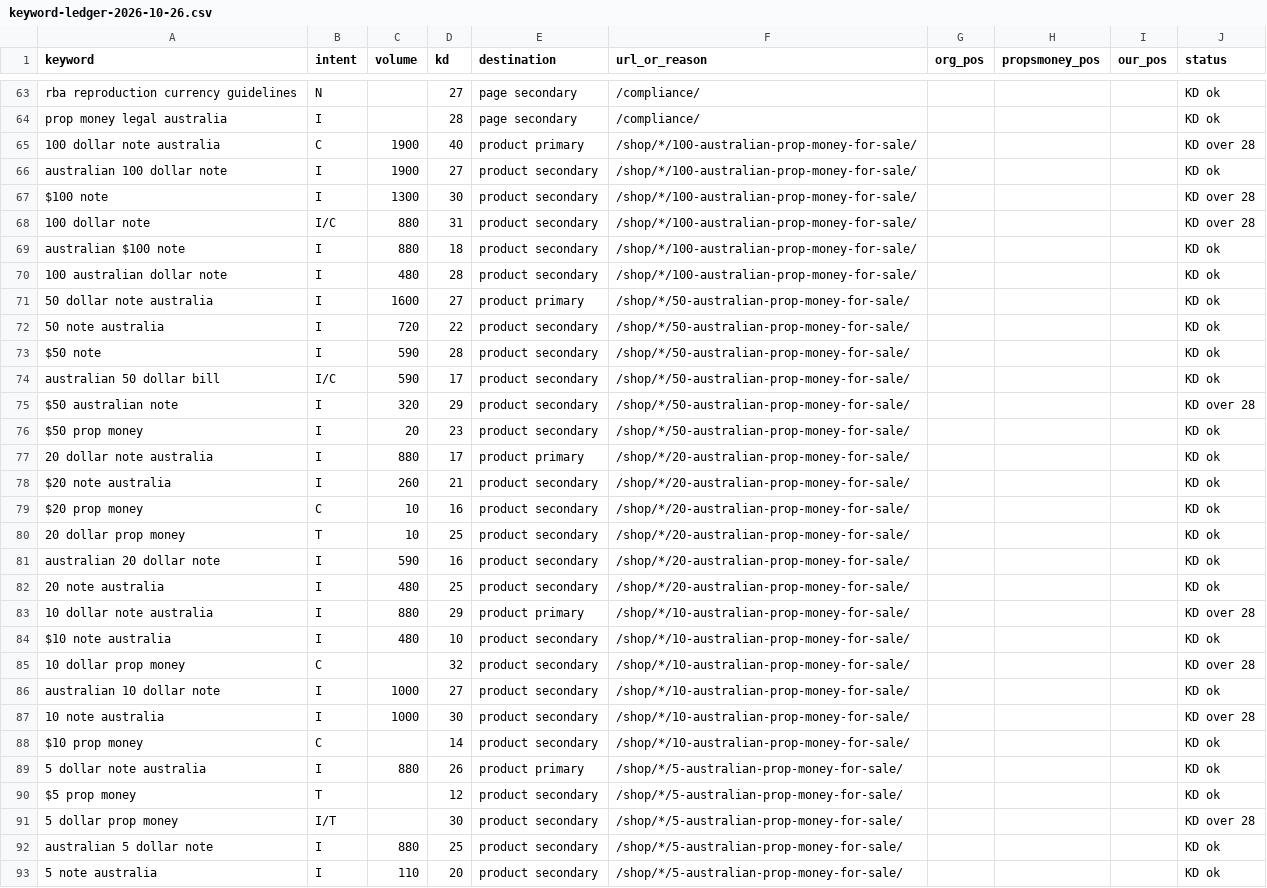
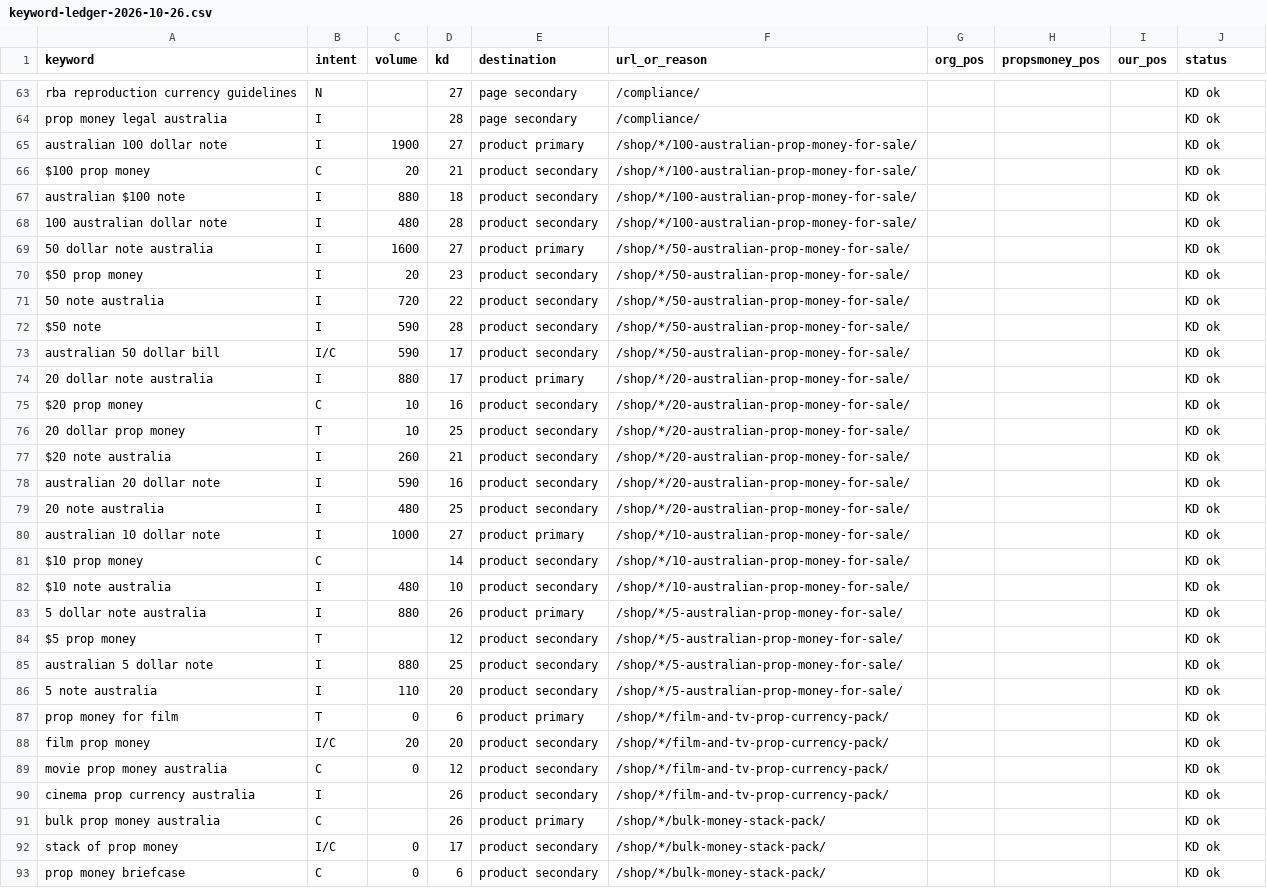
Before and after one commit to maestro-ai1/PROPPS-PTY-LTD, a CSV file: docs/keyword-ledger-2026-10-26.csv, drawn as a sheet; only a part is shown, gaps mark what is left out; the shorter side is filled out with more unchanged rows; the diff covers the shown part only.

```diff
--- a/docs/keyword-ledger-2026-10-26.csv
+++ b/docs/keyword-ledger-2026-10-26.csv
@@ -64,6 +64,4 @@ keyword,intent,volume,kd,destination,url_or_reason,org_pos,propsmoney_pos,our_po
 "prop money legal australia","I","","28","page secondary","/compliance/","","","","KD ok"
-"100 dollar note australia","C","1900","40","product primary","/shop/*/100-australian-prop-money-for-sale/","","","","KD over 28"
-"australian 100 dollar note","I","1900","27","product secondary","/shop/*/100-australian-prop-money-for-sale/","","","","KD ok"
-"$100 note","I","1300","30","product secondary","/shop/*/100-australian-prop-money-for-sale/","","","","KD over 28"
-"100 dollar note","I/C","880","31","product secondary","/shop/*/100-australian-prop-money-for-sale/","","","","KD over 28"
+"australian 100 dollar note","I","1900","27","product primary","/shop/*/100-australian-prop-money-for-sale/","","","","KD ok"
+"$100 prop money","C","20","21","product secondary","/shop/*/100-australian-prop-money-for-sale/","","","","KD ok"
 "australian $100 note","I","880","18","product secondary","/shop/*/100-australian-prop-money-for-sale/","","","","KD ok"
@@ -71,2 +69,3 @@ keyword,intent,volume,kd,destination,url_or_reason,org_pos,propsmoney_pos,our_po
 "50 dollar note australia","I","1600","27","product primary","/shop/*/50-australian-prop-money-for-sale/","","","","KD ok"
+"$50 prop money","I","20","23","product secondary","/shop/*/50-australian-prop-money-for-sale/","","","","KD ok"
 "50 note australia","I","720","22","product secondary","/shop/*/50-australian-prop-money-for-sale/","","","","KD ok"
@@ -74,19 +73,13 @@ keyword,intent,volume,kd,destination,url_or_reason,org_pos,propsmoney_pos,our_po
 "australian 50 dollar bill","I/C","590","17","product secondary","/shop/*/50-australian-prop-money-for-sale/","","","","KD ok"
-"$50 australian note","I","320","29","product secondary","/shop/*/50-australian-prop-money-for-sale/","","","","KD over 28"
-"$50 prop money","I","20","23","product secondary","/shop/*/50-australian-prop-money-for-sale/","","","","KD ok"
 "20 dollar note australia","I","880","17","product primary","/shop/*/20-australian-prop-money-for-sale/","","","","KD ok"
-"$20 note australia","I","260","21","product secondary","/shop/*/20-australian-prop-money-for-sale/","","","","KD ok"
 "$20 prop money","C","10","16","product secondary","/shop/*/20-australian-prop-money-for-sale/","","","","KD ok"
 "20 dollar prop money","T","10","25","product secondary","/shop/*/20-australian-prop-money-for-sale/","","","","KD ok"
+"$20 note australia","I","260","21","product secondary","/shop/*/20-australian-prop-money-for-sale/","","","","KD ok"
 "australian 20 dollar note","I","590","16","product secondary","/shop/*/20-australian-prop-money-for-sale/","","","","KD ok"
 "20 note australia","I","480","25","product secondary","/shop/*/20-australian-prop-money-for-sale/","","","","KD ok"
-"10 dollar note australia","I","880","29","product primary","/shop/*/10-australian-prop-money-for-sale/","","","","KD over 28"
+"australian 10 dollar note","I","1000","27","product primary","/shop/*/10-australian-prop-money-for-sale/","","","","KD ok"
+"$10 prop money","C","","14","product secondary","/shop/*/10-australian-prop-money-for-sale/","","","","KD ok"
 "$10 note australia","I","480","10","product secondary","/shop/*/10-australian-prop-money-for-sale/","","","","KD ok"
-"10 dollar prop money","C","","32","product secondary","/shop/*/10-australian-prop-money-for-sale/","","","","KD over 28"
-"australian 10 dollar note","I","1000","27","product secondary","/shop/*/10-australian-prop-money-for-sale/","","","","KD ok"
-"10 note australia","I","1000","30","product secondary","/shop/*/10-australian-prop-money-for-sale/","","","","KD over 28"
-"$10 prop money","C","","14","product secondary","/shop/*/10-australian-prop-money-for-sale/","","","","KD ok"
 "5 dollar note australia","I","880","26","product primary","/shop/*/5-australian-prop-money-for-sale/","","","","KD ok"
 "$5 prop money","T","","12","product secondary","/shop/*/5-australian-prop-money-for-sale/","","","","KD ok"
-"5 dollar prop money","I/T","","30","product secondary","/shop/*/5-australian-prop-money-for-sale/","","","","KD over 28"
 "australian 5 dollar note","I","880","25","product secondary","/shop/*/5-australian-prop-money-for-sale/","","","","KD ok"
```
Also changed, not shown: 9 added rows and 2 removed rows elsewhere in this file, 6 other files.
